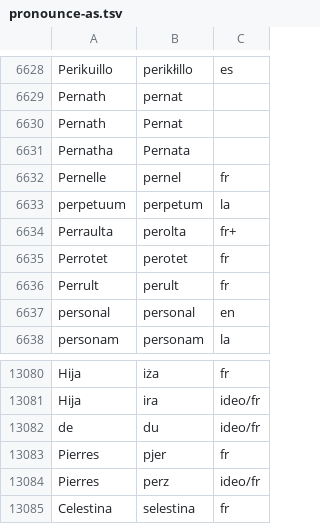
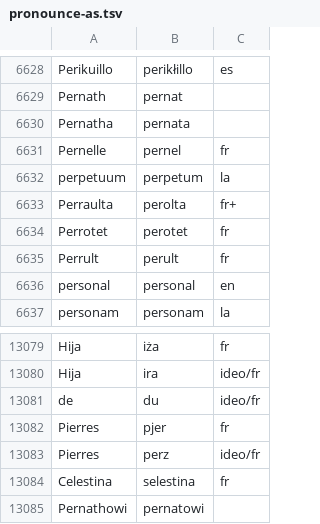
Before and after one commit to jimregan/wolnelektury-speech-corpus, a TSV file: pron-data/pronounce-as.tsv, drawn as a sheet; only a part is shown, gaps mark what is left out.

```diff
--- a/pron-data/pronounce-as.tsv
+++ b/pron-data/pronounce-as.tsv
@@ -6629,4 +6629,3 @@ Perikuillo	perikłillo	es
 Pernath	pernat
-Pernath	Pernat
-Pernatha	Pernata
+Pernatha	pernata
 Pernelle	pernel	fr
@@ -13085 +13084,2 @@ Pierres	perz	ideo/fr
 Celestina	selestina	fr
+Pernathowi	pernatowi
```
Also changed, not shown: pron-data/filter-effect.tsv.
